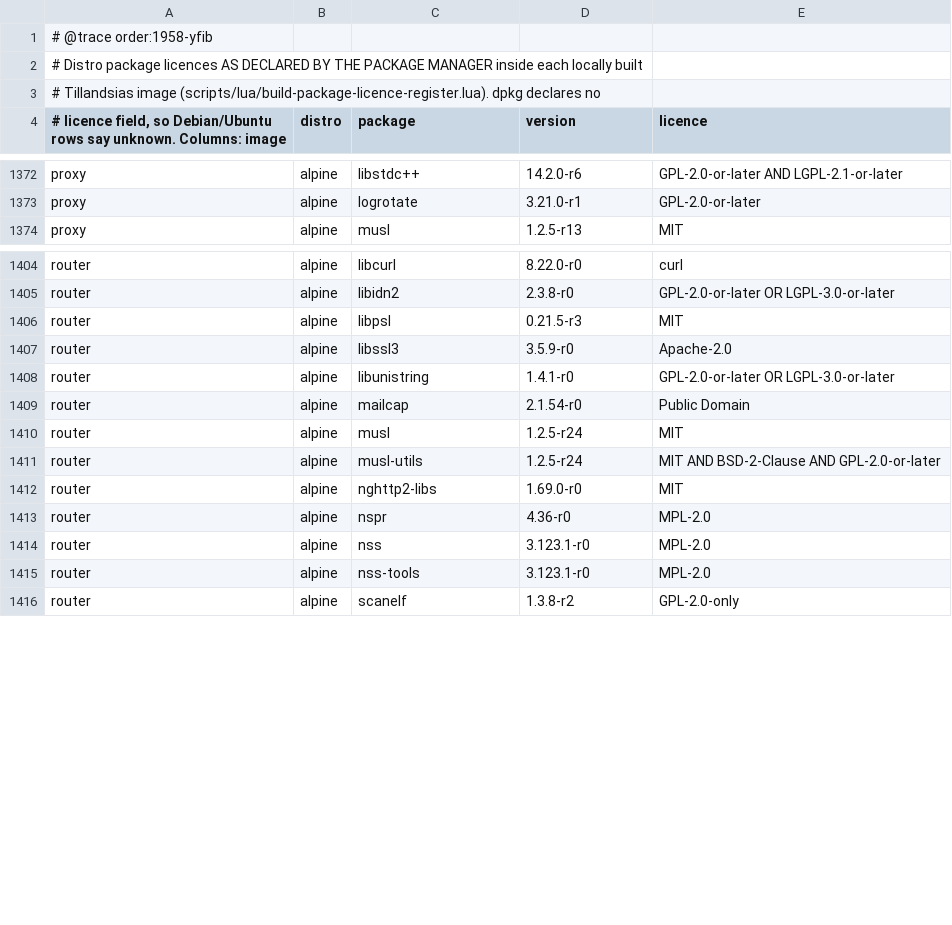
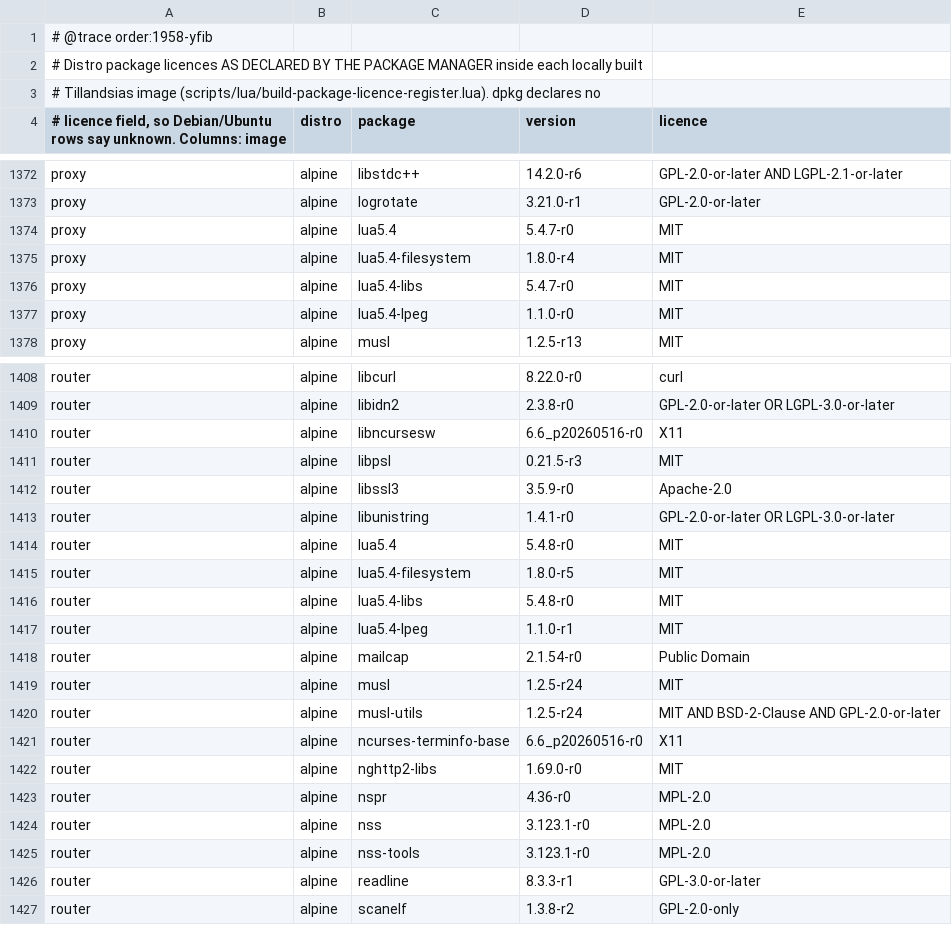
Before and after one commit to 8007342/tillandsias, a TSV file: docs/credits/package-licences.tsv, drawn as a sheet; only a part is shown, gaps mark what is left out; the diff covers the shown part only.

```diff
--- a/docs/credits/package-licences.tsv
+++ b/docs/credits/package-licences.tsv
@@ -1373,2 +1373,6 @@ proxy	alpine	libstdc++	14.2.0-r6	GPL-2.0-or-later AND LGPL-2.1-or-later
 proxy	alpine	logrotate	3.21.0-r1	GPL-2.0-or-later
+proxy	alpine	lua5.4	5.4.7-r0	MIT
+proxy	alpine	lua5.4-filesystem	1.8.0-r4	MIT
+proxy	alpine	lua5.4-libs	5.4.7-r0	MIT
+proxy	alpine	lua5.4-lpeg	1.1.0-r0	MIT
 proxy	alpine	musl	1.2.5-r13	MIT
@@ -1405,2 +1409,3 @@ router	alpine	libcurl	8.22.0-r0	curl
 router	alpine	libidn2	2.3.8-r0	GPL-2.0-or-later OR LGPL-3.0-or-later
+router	alpine	libncursesw	6.6_p20260516-r0	X11
 router	alpine	libpsl	0.21.5-r3	MIT
@@ -1408,2 +1413,6 @@ router	alpine	libssl3	3.5.9-r0	Apache-2.0
 router	alpine	libunistring	1.4.1-r0	GPL-2.0-or-later OR LGPL-3.0-or-later
+router	alpine	lua5.4	5.4.8-r0	MIT
+router	alpine	lua5.4-filesystem	1.8.0-r5	MIT
+router	alpine	lua5.4-libs	5.4.8-r0	MIT
+router	alpine	lua5.4-lpeg	1.1.0-r1	MIT
 router	alpine	mailcap	2.1.54-r0	Public Domain
@@ -1411,2 +1420,3 @@ router	alpine	musl	1.2.5-r24	MIT
 router	alpine	musl-utils	1.2.5-r24	MIT AND BSD-2-Clause AND GPL-2.0-or-later
+router	alpine	ncurses-terminfo-base	6.6_p20260516-r0	X11
 router	alpine	nghttp2-libs	1.69.0-r0	MIT
@@ -1415,2 +1425,3 @@ router	alpine	nss	3.123.1-r0	MPL-2.0
 router	alpine	nss-tools	3.123.1-r0	MPL-2.0
+router	alpine	readline	8.3.3-r1	GPL-3.0-or-later
 router	alpine	scanelf	1.3.8-r2	GPL-2.0-only
```
Also changed, not shown: 26 added rows elsewhere in this file, 5 other files.
